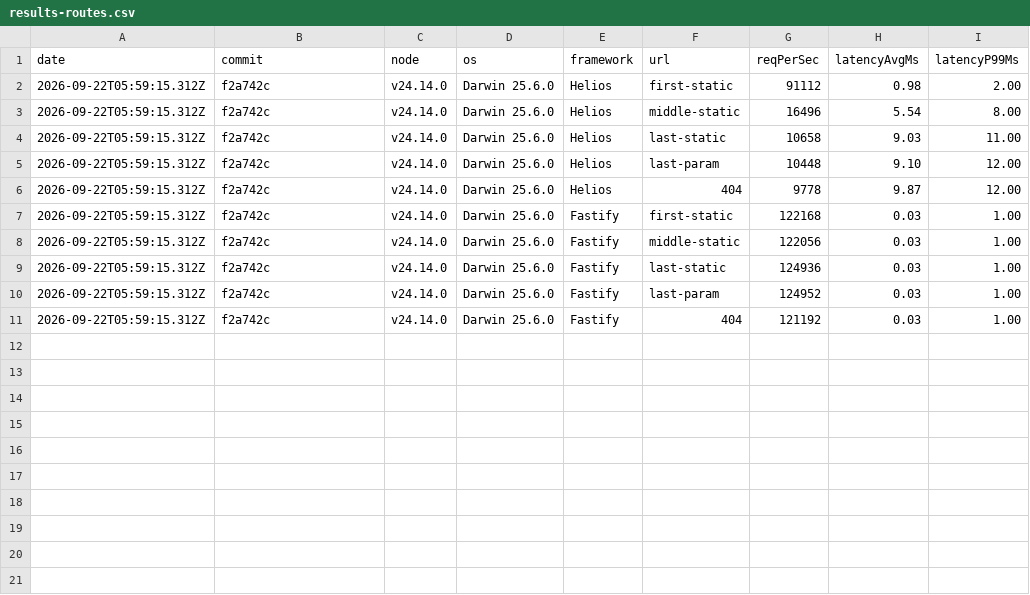
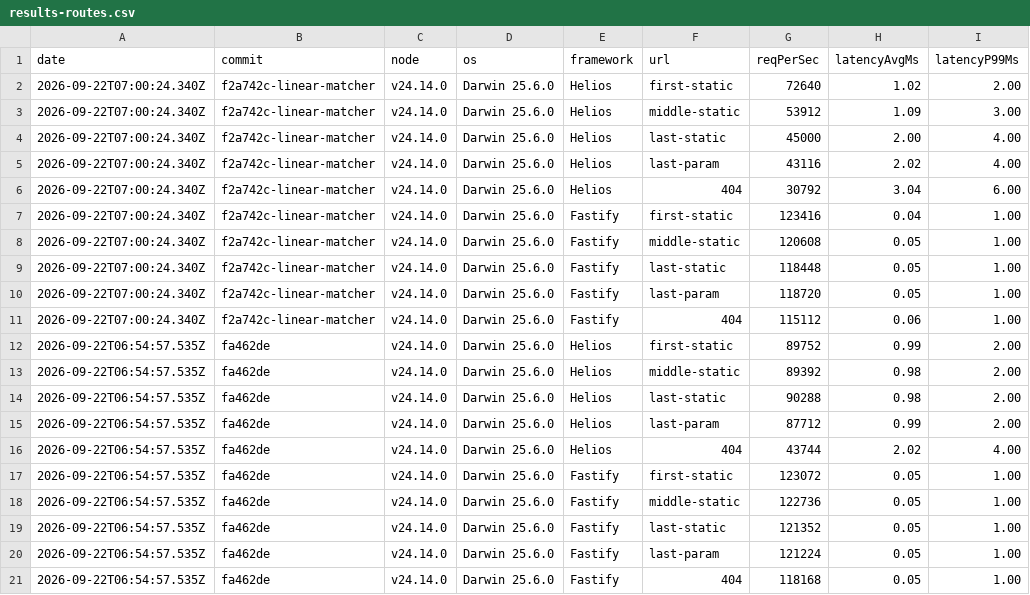
Before and after one commit to NaumovOleg/heliosjs, a CSV file: benchmarks/results-routes.csv, drawn as a sheet.

```diff
--- a/benchmarks/results-routes.csv
+++ b/benchmarks/results-routes.csv
@@ -1,11 +1,21 @@
 date,commit,node,os,framework,url,reqPerSec,latencyAvgMs,latencyP99Ms
-"2026-09-22T05:59:15.312Z","f2a742c","v24.14.0","Darwin 25.6.0","Helios","first-static","91112","0.98","2.00"
-"2026-09-22T05:59:15.312Z","f2a742c","v24.14.0","Darwin 25.6.0","Helios","middle-static","16496","5.54","8.00"
-"2026-09-22T05:59:15.312Z","f2a742c","v24.14.0","Darwin 25.6.0","Helios","last-static","10658","9.03","11.00"
-"2026-09-22T05:59:15.312Z","f2a742c","v24.14.0","Darwin 25.6.0","Helios","last-param","10448","9.10","12.00"
-"2026-09-22T05:59:15.312Z","f2a742c","v24.14.0","Darwin 25.6.0","Helios","404","9778","9.87","12.00"
-"2026-09-22T05:59:15.312Z","f2a742c","v24.14.0","Darwin 25.6.0","Fastify","first-static","122168","0.03","1.00"
-"2026-09-22T05:59:15.312Z","f2a742c","v24.14.0","Darwin 25.6.0","Fastify","middle-static","122056","0.03","1.00"
-"2026-09-22T05:59:15.312Z","f2a742c","v24.14.0","Darwin 25.6.0","Fastify","last-static","124936","0.03","1.00"
-"2026-09-22T05:59:15.312Z","f2a742c","v24.14.0","Darwin 25.6.0","Fastify","last-param","124952","0.03","1.00"
-"2026-09-22T05:59:15.312Z","f2a742c","v24.14.0","Darwin 25.6.0","Fastify","404","121192","0.03","1.00"
+"2026-09-22T07:00:24.340Z","f2a742c-linear-matcher","v24.14.0","Darwin 25.6.0","Helios","first-static","72640","1.02","2.00"
+"2026-09-22T07:00:24.340Z","f2a742c-linear-matcher","v24.14.0","Darwin 25.6.0","Helios","middle-static","53912","1.09","3.00"
+"2026-09-22T07:00:24.340Z","f2a742c-linear-matcher","v24.14.0","Darwin 25.6.0","Helios","last-static","45000","2.00","4.00"
+"2026-09-22T07:00:24.340Z","f2a742c-linear-matcher","v24.14.0","Darwin 25.6.0","Helios","last-param","43116","2.02","4.00"
+"2026-09-22T07:00:24.340Z","f2a742c-linear-matcher","v24.14.0","Darwin 25.6.0","Helios","404","30792","3.04","6.00"
+"2026-09-22T07:00:24.340Z","f2a742c-linear-matcher","v24.14.0","Darwin 25.6.0","Fastify","first-static","123416","0.04","1.00"
+"2026-09-22T07:00:24.340Z","f2a742c-linear-matcher","v24.14.0","Darwin 25.6.0","Fastify","middle-static","120608","0.05","1.00"
+"2026-09-22T07:00:24.340Z","f2a742c-linear-matcher","v24.14.0","Darwin 25.6.0","Fastify","last-static","118448","0.05","1.00"
+"2026-09-22T07:00:24.340Z","f2a742c-linear-matcher","v24.14.0","Darwin 25.6.0","Fastify","last-param","118720","0.05","1.00"
+"2026-09-22T07:00:24.340Z","f2a742c-linear-matcher","v24.14.0","Darwin 25.6.0","Fastify","404","115112","0.06","1.00"
+"2026-09-22T06:54:57.535Z","fa462de","v24.14.0","Darwin 25.6.0","Helios","first-static","89752","0.99","2.00"
+"2026-09-22T06:54:57.535Z","fa462de","v24.14.0","Darwin 25.6.0","Helios","middle-static","89392","0.98","2.00"
+"2026-09-22T06:54:57.535Z","fa462de","v24.14.0","Darwin 25.6.0","Helios","last-static","90288","0.98","2.00"
+"2026-09-22T06:54:57.535Z","fa462de","v24.14.0","Darwin 25.6.0","Helios","last-param","87712","0.99","2.00"
+"2026-09-22T06:54:57.535Z","fa462de","v24.14.0","Darwin 25.6.0","Helios","404","43744","2.02","4.00"
+"2026-09-22T06:54:57.535Z","fa462de","v24.14.0","Darwin 25.6.0","Fastify","first-static","123072","0.05","1.00"
+"2026-09-22T06:54:57.535Z","fa462de","v24.14.0","Darwin 25.6.0","Fastify","middle-static","122736","0.05","1.00"
+"2026-09-22T06:54:57.535Z","fa462de","v24.14.0","Darwin 25.6.0","Fastify","last-static","121352","0.05","1.00"
+"2026-09-22T06:54:57.535Z","fa462de","v24.14.0","Darwin 25.6.0","Fastify","last-param","121224","0.05","1.00"
+"2026-09-22T06:54:57.535Z","fa462de","v24.14.0","Darwin 25.6.0","Fastify","404","118168","0.05","1.00"
```
Also changed, not shown: benchmarks/results.csv, 1 other file.
